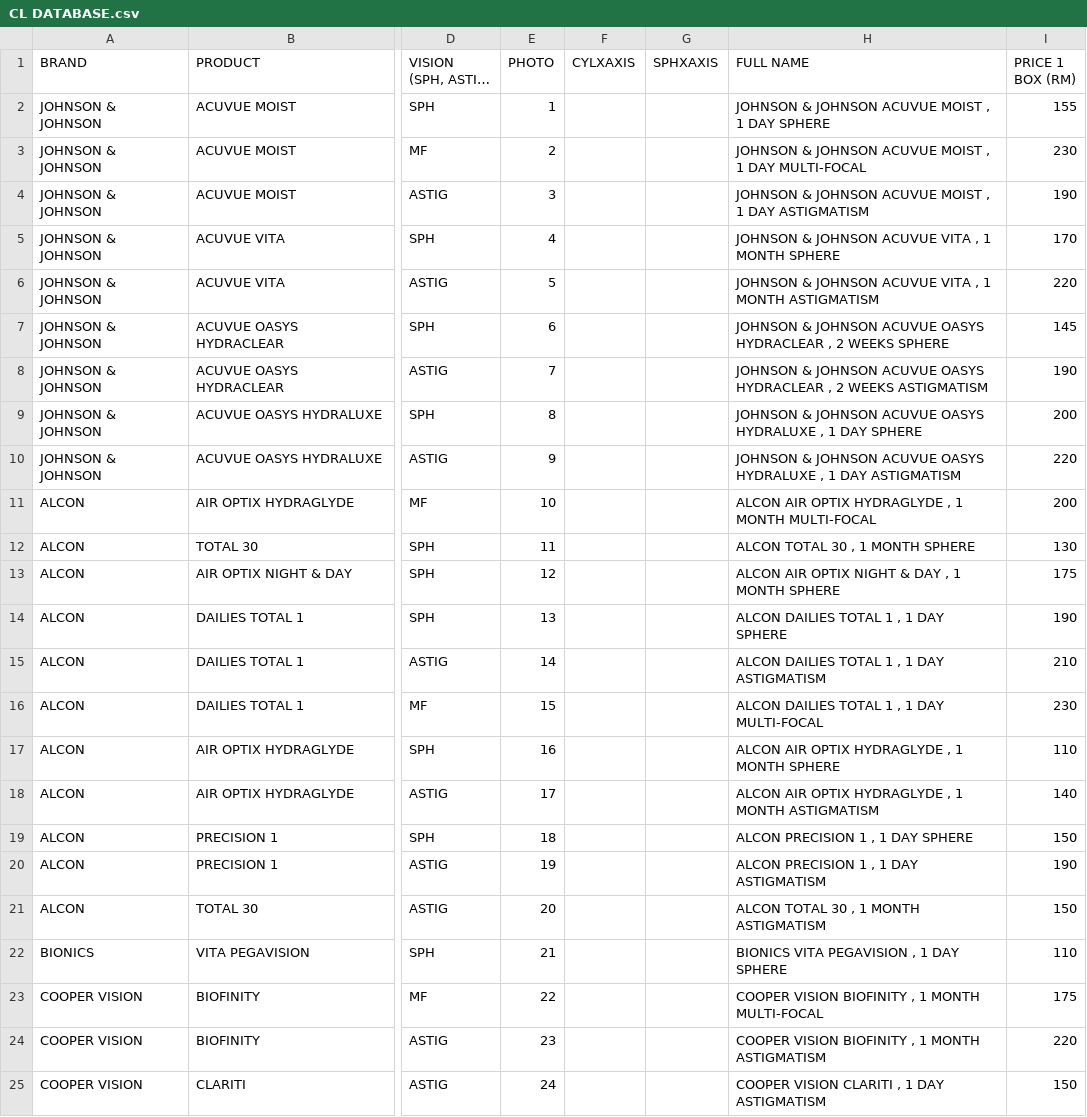
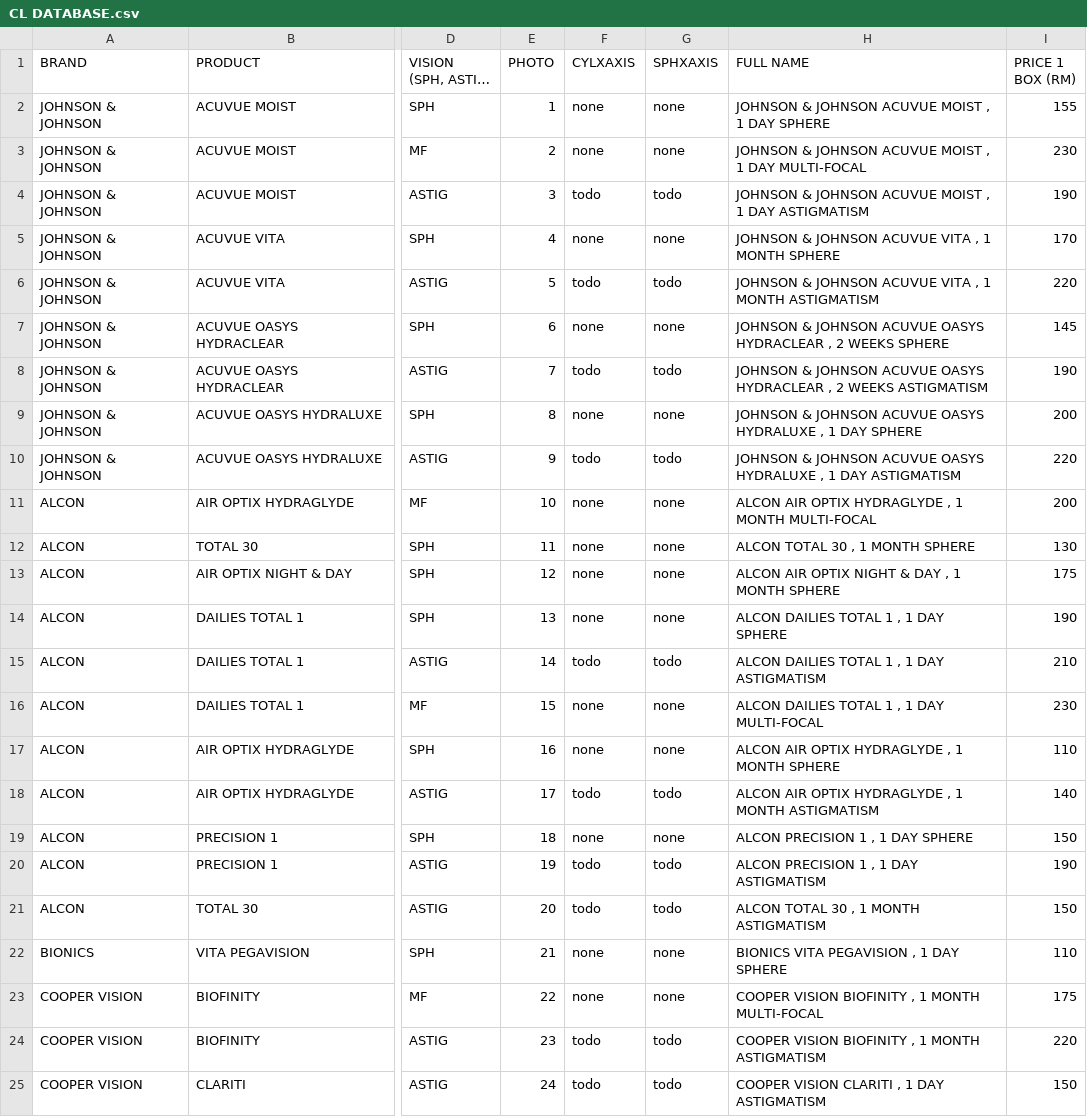
Before and after one commit to kiaraoptometrypx/CL-SELECTOR, a CSV file: CL DATABASE.csv, drawn as a sheet; only a part is shown, gaps mark what is left out; long unchanged cells end in …; the diff covers the shown part only; the diff names each change by its address in the sheet, - before the commit and + after, or states it on an @@ line.

```diff
--- a/CL DATABASE.csv
+++ b/CL DATABASE.csv
-F2:F3 (CYLXAXIS): (empty)
+F2:F3 (CYLXAXIS): none
-G2:G3 (SPHXAXIS): (empty)
+G2:G3 (SPHXAXIS): none
-F4 (CYLXAXIS): (empty)
+F4 (CYLXAXIS): todo
-G4 (SPHXAXIS): (empty)
+G4 (SPHXAXIS): todo
-F5 (CYLXAXIS): (empty)
+F5 (CYLXAXIS): none
-G5 (SPHXAXIS): (empty)
+G5 (SPHXAXIS): none
-F6 (CYLXAXIS): (empty)
+F6 (CYLXAXIS): todo
-G6 (SPHXAXIS): (empty)
+G6 (SPHXAXIS): todo
-F7 (CYLXAXIS): (empty)
+F7 (CYLXAXIS): none
-G7 (SPHXAXIS): (empty)
+G7 (SPHXAXIS): none
-F8 (CYLXAXIS): (empty)
+F8 (CYLXAXIS): todo
-G8 (SPHXAXIS): (empty)
+G8 (SPHXAXIS): todo
-F9 (CYLXAXIS): (empty)
+F9 (CYLXAXIS): none
-G9 (SPHXAXIS): (empty)
+G9 (SPHXAXIS): none
-F10 (CYLXAXIS): (empty)
+F10 (CYLXAXIS): todo
-G10 (SPHXAXIS): (empty)
+G10 (SPHXAXIS): todo
-F11:F14 (CYLXAXIS): (empty)
+F11:F14 (CYLXAXIS): none
-G11:G14 (SPHXAXIS): (empty)
+G11:G14 (SPHXAXIS): none
-F15 (CYLXAXIS): (empty)
+F15 (CYLXAXIS): todo
-G15 (SPHXAXIS): (empty)
+G15 (SPHXAXIS): todo
-F16:F17 (CYLXAXIS): (empty)
+F16:F17 (CYLXAXIS): none
-G16:G17 (SPHXAXIS): (empty)
+G16:G17 (SPHXAXIS): none
-F18 (CYLXAXIS): (empty)
+F18 (CYLXAXIS): todo
-G18 (SPHXAXIS): (empty)
+G18 (SPHXAXIS): todo
-F19 (CYLXAXIS): (empty)
+F19 (CYLXAXIS): none
-G19 (SPHXAXIS): (empty)
+G19 (SPHXAXIS): none
-F20:F21 (CYLXAXIS): (empty)
+F20:F21 (CYLXAXIS): todo
-G20:G21 (SPHXAXIS): (empty)
+G20:G21 (SPHXAXIS): todo
-F22:F23 (CYLXAXIS): (empty)
+F22:F23 (CYLXAXIS): none
-G22:G23 (SPHXAXIS): (empty)
+G22:G23 (SPHXAXIS): none
-F24:F25 (CYLXAXIS): (empty)
+F24:F25 (CYLXAXIS): todo
-G24:G25 (SPHXAXIS): (empty)
+G24:G25 (SPHXAXIS): todo
```
Also changed, not shown: 86 edited cells elsewhere in this file.
